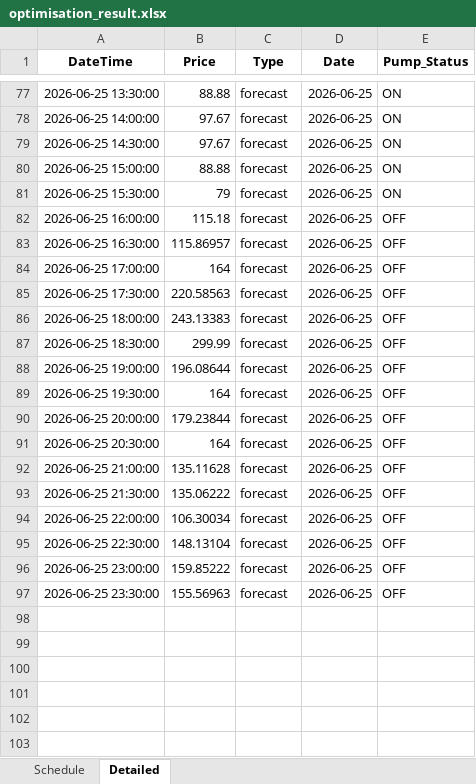
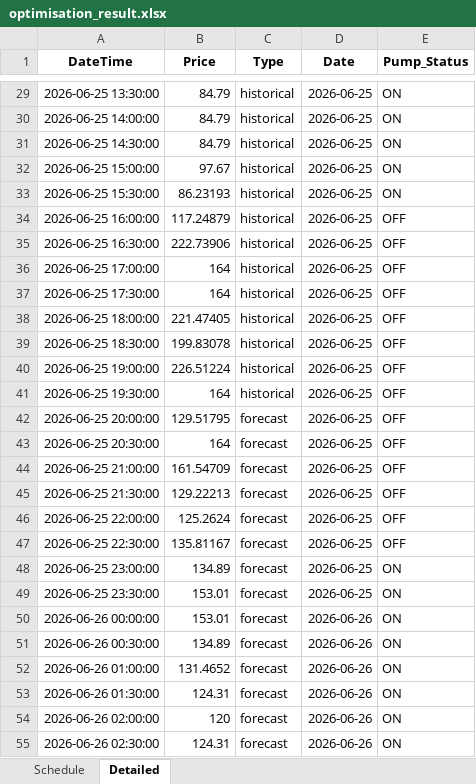
Before and after one commit to wjt1991/pump-optimisation-for-SHW, an Excel workbook: data/latest/optimisation_result.xlsx, sheet Detailed, drawn as a sheet; only a part is shown, gaps mark what is left out; values as stored, in another font and other column widths than the file's, no borders; addresses are those after the commit; the diff covers the shown part only; the diff names each change by its address in the sheet, - before the commit and + after, or states it on an @@ line.

```diff
--- a/data/latest/optimisation_result.xlsx (sheet Detailed)
+++ b/data/latest/optimisation_result.xlsx (sheet Detailed)
-B29 (Price): 88.88
+B29 (Price): 84.79
-C29:C41 (Type): forecast
+C29:C41 (Type): historical
-B30:B31 (Price): 97.67
+B30:B31 (Price): 84.79
-B32 (Price): 88.88
+B32 (Price): 97.67
-B33 (Price): 79
+B33 (Price): 86.23193
-B34 (Price): 115.18
+B34 (Price): 117.24879
-B35 (Price): 115.86957
+B35 (Price): 222.73906
-B37 (Price): 220.58563
+B37 (Price): 164
-B38 (Price): 243.13383
+B38 (Price): 221.47405
-B39 (Price): 299.99
+B39 (Price): 199.83078
-B40 (Price): 196.08644
+B40 (Price): 226.51224
-B42 (Price): 179.23844
+B42 (Price): 129.51795
-B44 (Price): 135.11628
+B44 (Price): 161.54709
-B45 (Price): 135.06222
+B45 (Price): 129.22213
-B46 (Price): 106.30034
+B46 (Price): 125.2624
-B47 (Price): 148.13104
+B47 (Price): 135.81167
-B48 (Price): 159.85222
+B48 (Price): 134.89
-E48:E49 (Pump_Status): OFF
+E48:E49 (Pump_Status): ON
-B49 (Price): 155.56963
+B49 (Price): 153.01
+row 50: 2026-06-26 00:00:00 | 153.01 | forecast | 2026-06-26 | ON
+row 51: 2026-06-26 00:30:00 | 134.89 | forecast | 2026-06-26 | ON
+row 52: 2026-06-26 01:00:00 | 131.4652 | forecast | 2026-06-26 | ON
+row 53: 2026-06-26 01:30:00 | 124.31 | forecast | 2026-06-26 | ON
+row 54: 2026-06-26 02:00:00 | 120 | forecast | 2026-06-26 | ON
+row 55: 2026-06-26 02:30:00 | 124.31 | forecast | 2026-06-26 | ON
```
Also changed, not shown: 42 added rows, 48 removed rows and 57 edited cells elsewhere in this sheet, sheet Schedule, 3 other files.
